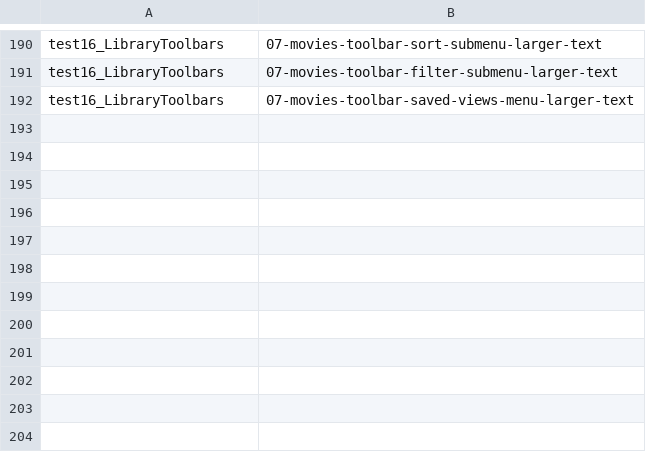
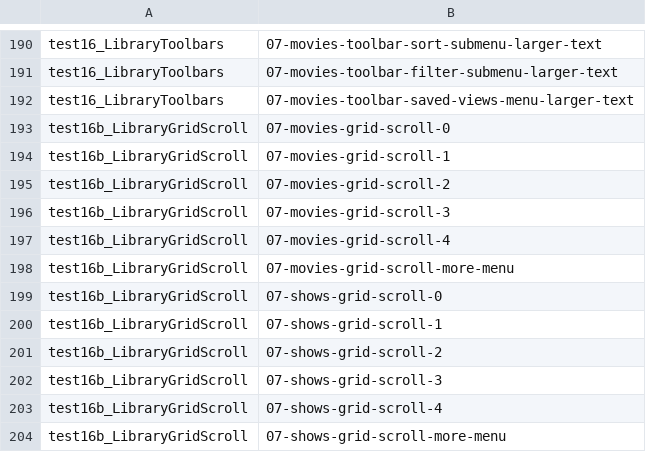
Before and after one commit to liampmcdowell7-rgb/video-player, a TSV file: scripts/screenshot-plan.tsv, drawn as a sheet; only a part is shown, gaps mark what is left out; the diff names each change by its address in the sheet, - before the commit and + after, or states it on an @@ line.

```diff
--- a/scripts/screenshot-plan.tsv
+++ b/scripts/screenshot-plan.tsv
+row 193: test16b_LibraryGridScroll | 07-movies-grid-scroll-0
+row 194: test16b_LibraryGridScroll | 07-movies-grid-scroll-1
+row 195: test16b_LibraryGridScroll | 07-movies-grid-scroll-2
+row 196: test16b_LibraryGridScroll | 07-movies-grid-scroll-3
+row 197: test16b_LibraryGridScroll | 07-movies-grid-scroll-4
+row 198: test16b_LibraryGridScroll | 07-movies-grid-scroll-more-menu
+row 199: test16b_LibraryGridScroll | 07-shows-grid-scroll-0
+row 200: test16b_LibraryGridScroll | 07-shows-grid-scroll-1
+row 201: test16b_LibraryGridScroll | 07-shows-grid-scroll-2
+row 202: test16b_LibraryGridScroll | 07-shows-grid-scroll-3
+row 203: test16b_LibraryGridScroll | 07-shows-grid-scroll-4
+row 204: test16b_LibraryGridScroll | 07-shows-grid-scroll-more-menu
```
Also changed, not shown: 16 other files.
